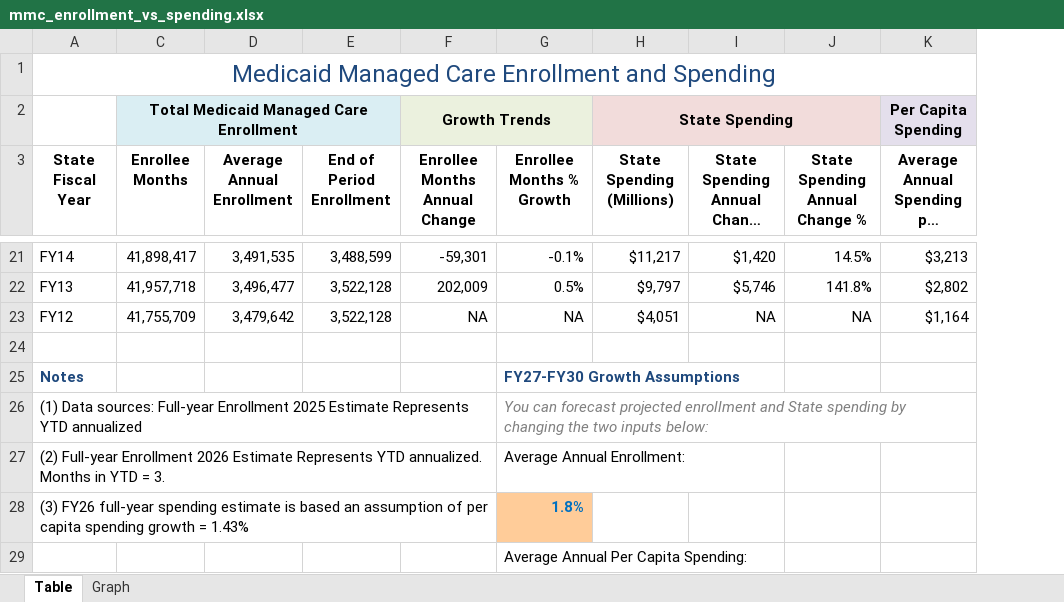
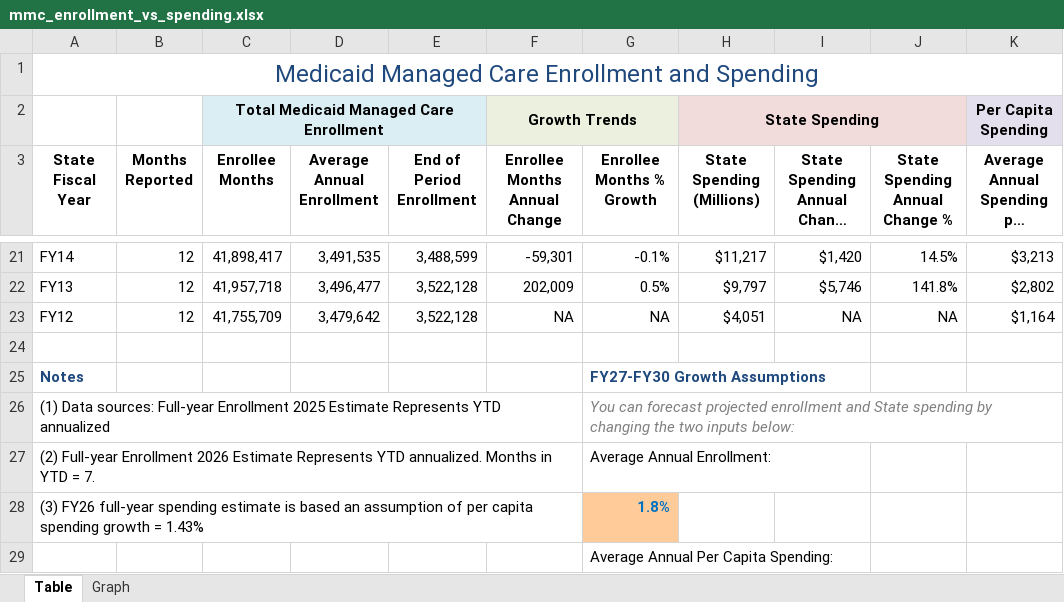
Before and after one commit to steptwopolicy/s2p_data_analyses, an Excel workbook: mmc_enrollment_vs_spending.xlsx, sheet Table, drawn as a sheet; only a part is shown, gaps mark what is left out; long unchanged cells end in …; values as stored, in another font and other column widths than the file's, no borders; the diff covers the shown part only; the diff names each change by its address in the sheet, - before the commit and + after, or states it on an @@ line.

```diff
--- a/mmc_enrollment_vs_spending.xlsx (sheet Table)
+++ b/mmc_enrollment_vs_spending.xlsx (sheet Table)
@@ column B (Months Reported) unhidden, rows 21-23: all 12 @@
-A27 (State Fiscal Year): …YTD = 3.
+A27 (State Fiscal Year): …YTD = 7.
```
Also changed, not shown: 30 edited cells elsewhere in this sheet, hidden cells, mltc_enrollment_vs_spending.xlsx, 12 other files.
